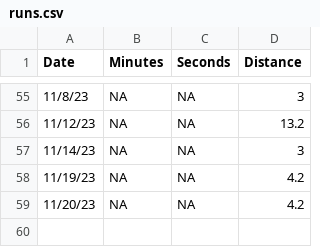
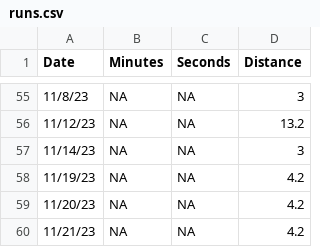
Before and after one commit to diazrenata/cautious-engine, a CSV file: data_branch/runs.csv, drawn as a sheet; only a part is shown, gaps mark what is left out; the diff names each change by its address in the sheet, - before the commit and + after, or states it on an @@ line.

Commit message:
Update runs.csv

```diff
--- a/data_branch/runs.csv
+++ b/data_branch/runs.csv
+row 60: 11/21/23 | NA | NA | 4.2
```
